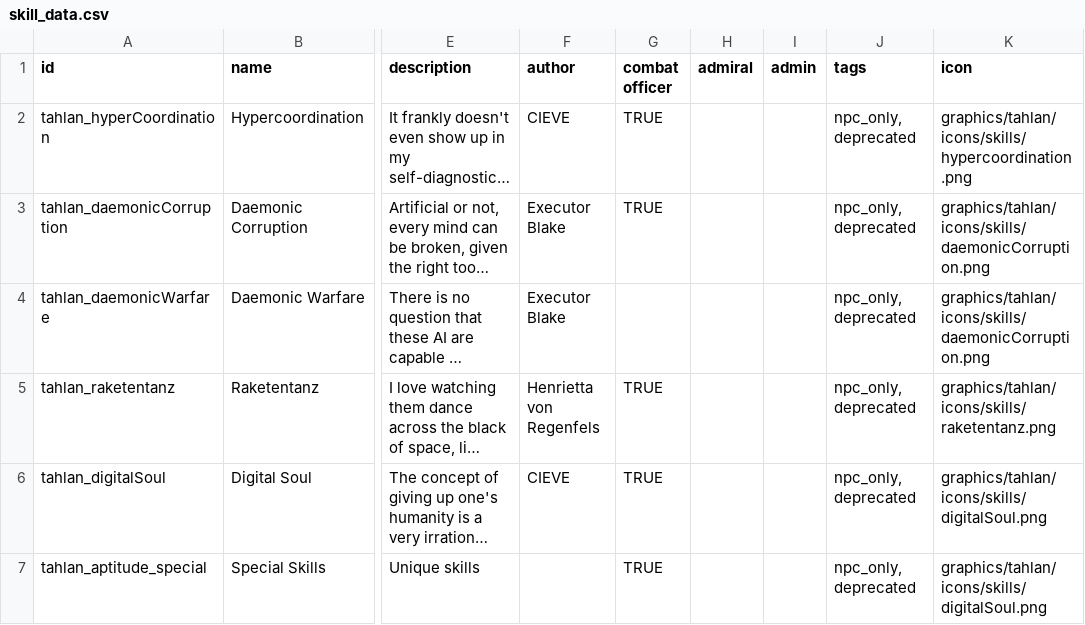
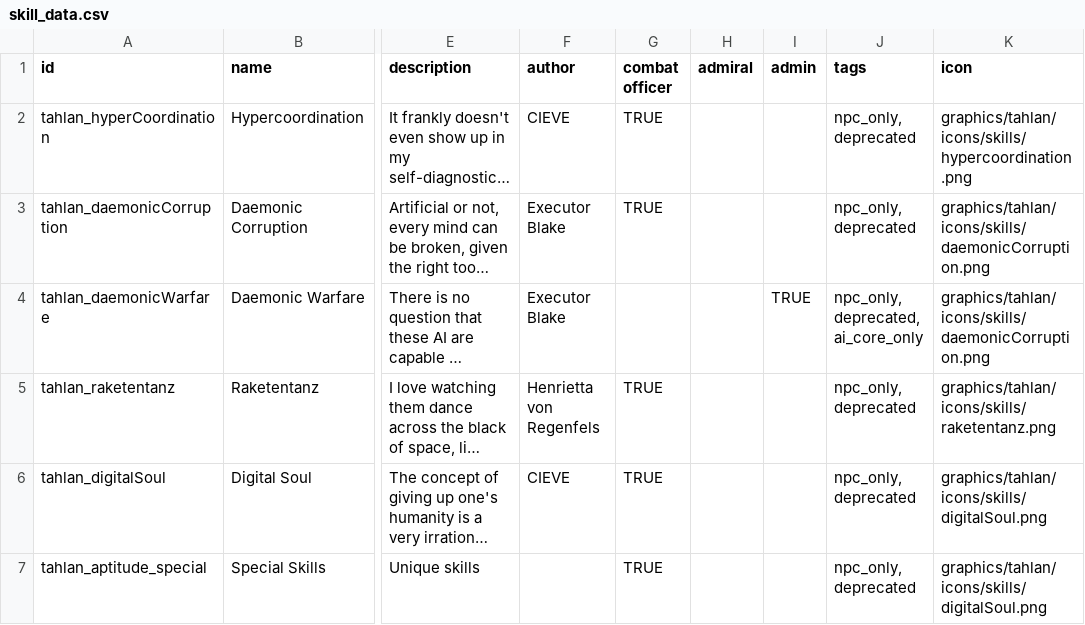
Before and after one commit to niatahl/tahlan-shipworks, a CSV file: data/characters/skills/skill_data.csv, drawn as a sheet; only a part is shown, gaps mark what is left out; long unchanged cells end in …; the diff names each change by its address in the sheet, - before the commit and + after, or states it on an @@ line.

```diff
--- a/data/characters/skills/skill_data.csv
+++ b/data/characters/skills/skill_data.csv
-I4 (admin): (empty)
+I4 (admin): TRUE
-J4 (tags): npc_only, deprecated
+J4 (tags): npc_only, deprecated, ai_core_only
```
Also changed, not shown: data/campaign/rules.csv, data/config/modFiles/magicTrail_data.csv, 30 other files.
